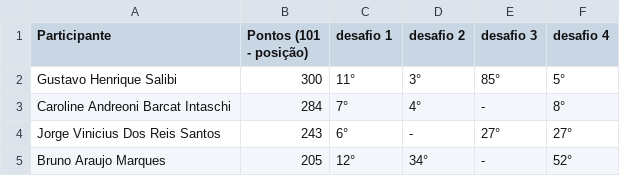
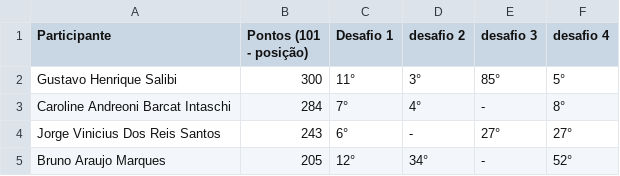
Before and after one commit to gsalibi/maratona-behind-the-code, a CSV file: Classificação/classificados.csv, drawn as a sheet; only a part is shown.

Commit message:
Update classificados.csv

```diff
--- a/Classificação/classificados.csv
+++ b/Classificação/classificados.csv
@@ -1,2 +1,2 @@
-Participante,Pontos (101 - posição),desafio 1,desafio 2,desafio 3,desafio 4
+Participante,Pontos (101 - posição),Desafio 1,desafio 2,desafio 3,desafio 4
 Gustavo Henrique Salibi,300,11°,3°,85°,5°
```
